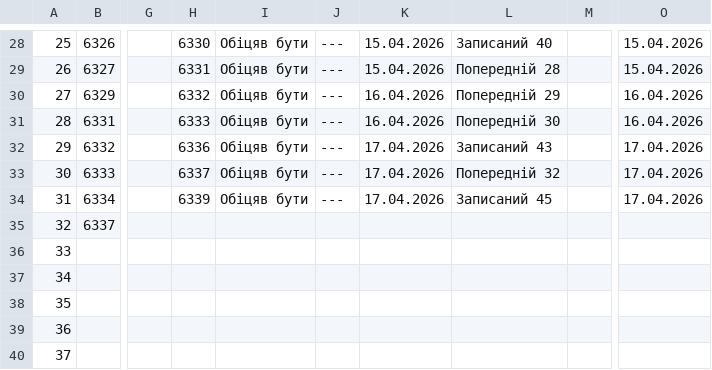
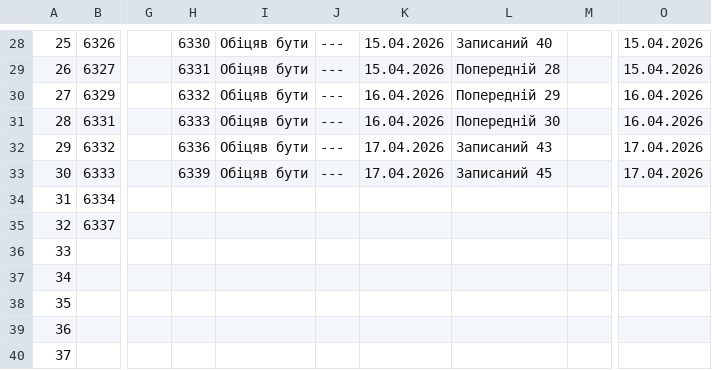
Before and after one commit to zbstof/vlk-zakrevskoho, a CSV file: daily_sheets_cache/2026-03-25.csv, drawn as a sheet; only a part is shown, gaps mark what is left out; the diff covers the shown part only; the diff names each change by its address in the sheet, - before the commit and + after, or states it on an @@ line.

```diff
--- a/daily_sheets_cache/2026-03-25.csv
+++ b/daily_sheets_cache/2026-03-25.csv
-H33: 6337
+H33: 6339
-L33: Попередній 32
+L33: Записаний 45
-H34: 6339
+H34: (empty)
-I34: Обіцяв бути
+I34: (empty)
-J34: ---
+J34: (empty)
-K34: 17.04.2026
+K34: (empty)
-L34: Записаний 45
+L34: (empty)
-O34: 17.04.2026
+O34: (empty)
```
Also changed, not shown: 29 edited cells elsewhere in this file.
